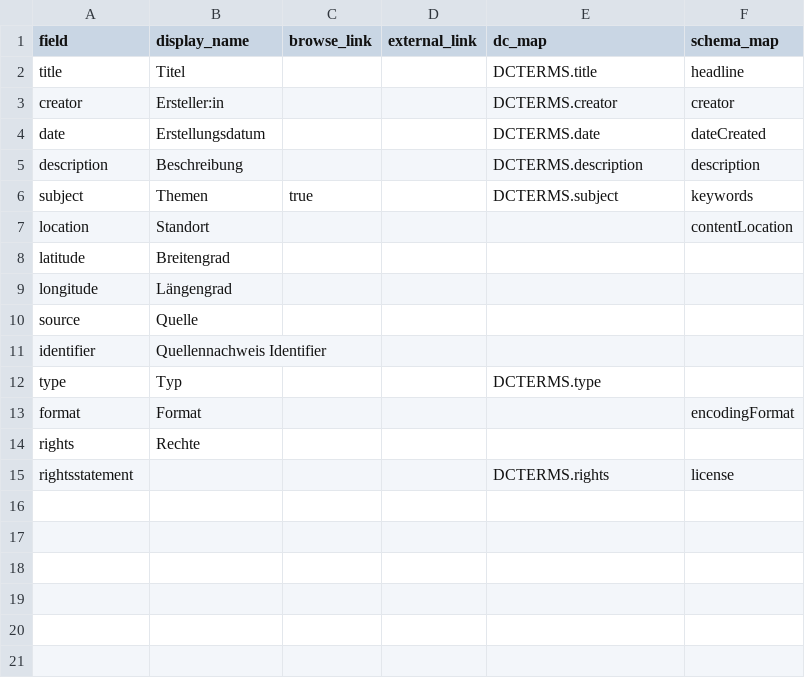
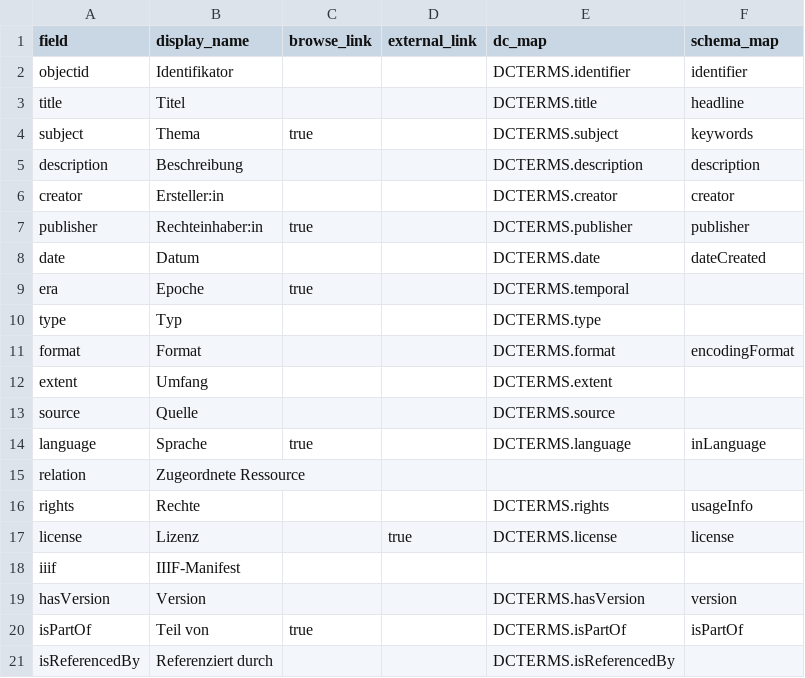
Before and after one commit to Stadt-Geschichte-Basel/forschung.stadtgeschichtebasel.ch, a CSV file: _data/config-metadata.csv, drawn as a sheet.

Commit message:
update metadata fields; add objects for testing

```diff
--- a/_data/config-metadata.csv
+++ b/_data/config-metadata.csv
@@ -1,15 +1,21 @@
 field,display_name,browse_link,external_link,dc_map,schema_map
+objectid,Identifikator,,,DCTERMS.identifier,identifier
 title,Titel,,,DCTERMS.title,headline
+subject,Thema,true,,DCTERMS.subject,keywords
+description,Beschreibung,,,DCTERMS.description,description
 creator,Ersteller:in,,,DCTERMS.creator,creator
-date,Erstellungsdatum,,,DCTERMS.date,dateCreated
-description,Beschreibung,,,DCTERMS.description,description
-subject,Themen,true,,DCTERMS.subject,keywords
-location,Standort,,,,contentLocation
-latitude,Breitengrad,,,,
-longitude,Längengrad,,,,
-source,Quelle,,,,
-identifier,Quellennachweis Identifier,,,,
+publisher,Rechteinhaber:in,true,,DCTERMS.publisher,publisher
+date,Datum,,,DCTERMS.date,dateCreated
+era,Epoche,true,,DCTERMS.temporal,
 type,Typ,,,DCTERMS.type,
-format,Format,,,,encodingFormat,
-rights, Rechte,,,,
-rightsstatement,,,,DCTERMS.rights,license
+format,Format,,,DCTERMS.format,encodingFormat
+extent,Umfang,,,DCTERMS.extent,
+source,Quelle,,,DCTERMS.source,
+language,Sprache,true,,DCTERMS.language,inLanguage
+relation,Zugeordnete Ressource,,,,
+rights,Rechte,,,DCTERMS.rights,usageInfo
+license,Lizenz,,true,DCTERMS.license,license
+iiif,IIIF-Manifest,,,,
+hasVersion,Version,,,DCTERMS.hasVersion,version
+isPartOf,Teil von,true,,DCTERMS.isPartOf,isPartOf
+isReferencedBy,Referenziert durch,,,DCTERMS.isReferencedBy,
```
Also changed, not shown: 23 other files.
